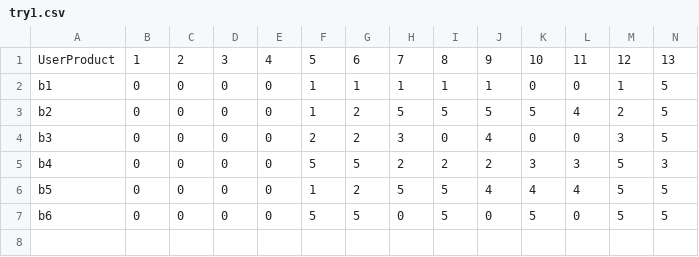
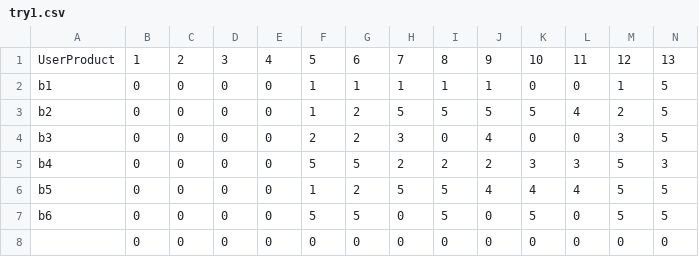
Before and after one commit to Anill007/Ecommerce, a CSV file: try1.csv, drawn as a sheet; only a part is shown; rows hold the shown columns only; the diff names each change by its address in the sheet, - before the commit and + after, or states it on an @@ line.

```diff
--- a/try1.csv
+++ b/try1.csv
+row 8:  | 0 | 0 | 0 | 0 | 0 | 0 | 0 | 0 | 0 | 0 | 0 | 0 | 0
```
Also changed, not shown: 2 other files.
